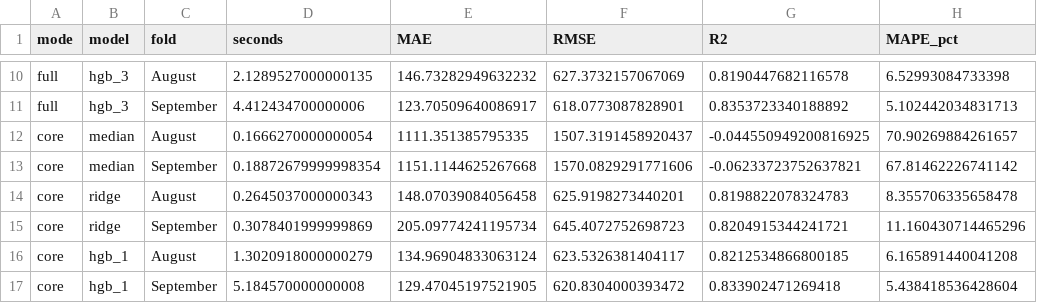
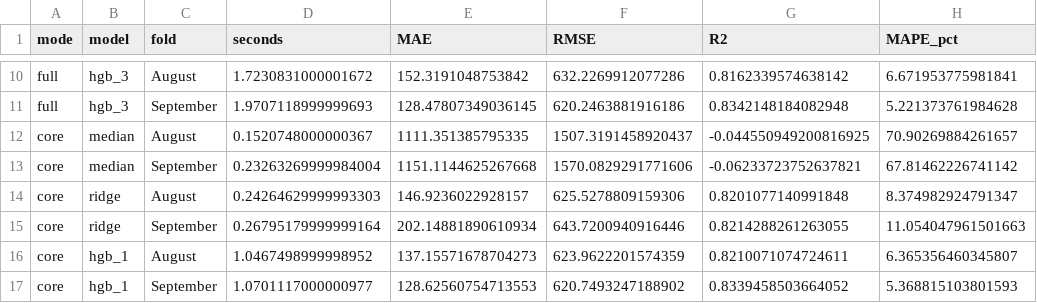
Before and after one commit to arafat17469/spotter-freight-rate-prediction, a CSV file: freight_submission/development_metrics.csv, drawn as a sheet; only a part is shown, gaps mark what is left out; the diff covers the shown part only; the diff names each change by its address in the sheet, - before the commit and + after, or states it on an @@ line.

```diff
--- a/freight_submission/development_metrics.csv
+++ b/freight_submission/development_metrics.csv
-D10 (seconds): 2.1289527000000135
+D10 (seconds): 1.7230831000001672
-E10 (MAE): 146.73282949632232
+E10 (MAE): 152.3191048753842
-F10 (RMSE): 627.3732157067069
+F10 (RMSE): 632.2269912077286
-G10 (R2): 0.8190447682116578
+G10 (R2): 0.8162339574638142
-H10 (MAPE_pct): 6.52993084733398
+H10 (MAPE_pct): 6.671953775981841
-D11 (seconds): 4.412434700000006
+D11 (seconds): 1.9707118999999693
-E11 (MAE): 123.70509640086917
+E11 (MAE): 128.47807349036145
-F11 (RMSE): 618.0773087828901
+F11 (RMSE): 620.2463881916186
-G11 (R2): 0.8353723340188892
+G11 (R2): 0.8342148184082948
-H11 (MAPE_pct): 5.102442034831713
+H11 (MAPE_pct): 5.221373761984628
-D12 (seconds): 0.1666270000000054
+D12 (seconds): 0.1520748000000367
-D13 (seconds): 0.18872679999998354
+D13 (seconds): 0.23263269999984004
-D14 (seconds): 0.2645037000000343
+D14 (seconds): 0.24264629999993303
-E14 (MAE): 148.07039084056458
+E14 (MAE): 146.9236022928157
-F14 (RMSE): 625.9198273440201
+F14 (RMSE): 625.5278809159306
-G14 (R2): 0.8198822078324783
+G14 (R2): 0.8201077140991848
-H14 (MAPE_pct): 8.355706335658478
+H14 (MAPE_pct): 8.374982924791347
-D15 (seconds): 0.3078401999999869
+D15 (seconds): 0.26795179999999164
-E15 (MAE): 205.09774241195734
+E15 (MAE): 202.14881890610934
-F15 (RMSE): 645.4072752698723
+F15 (RMSE): 643.7200940916446
-G15 (R2): 0.8204915344241721
+G15 (R2): 0.8214288261263055
-H15 (MAPE_pct): 11.160430714465296
+H15 (MAPE_pct): 11.054047961501663
-D16 (seconds): 1.3020918000000279
+D16 (seconds): 1.0467498999998952
-E16 (MAE): 134.96904833063124
+E16 (MAE): 137.15571678704273
-F16 (RMSE): 623.5326381404117
+F16 (RMSE): 623.9622201574359
-G16 (R2): 0.8212534866800185
+G16 (R2): 0.8210071074724611
-H16 (MAPE_pct): 6.165891440041208
+H16 (MAPE_pct): 6.365356460345807
-D17 (seconds): 5.184570000000008
+D17 (seconds): 1.0701117000000977
-E17 (MAE): 129.47045197521905
+E17 (MAE): 128.62560754713553
-F17 (RMSE): 620.8304000393472
+F17 (RMSE): 620.7493247188902
-G17 (R2): 0.833902471269418
+G17 (R2): 0.8339458503664052
-H17 (MAPE_pct): 5.438418536428604
+H17 (MAPE_pct): 5.368815103801593
```
Also changed, not shown: 52 edited cells elsewhere in this file, freight_submission/data/december_chart_inputs.csv, freight_submission/horizon_diagnostics.csv, 12 other files.
